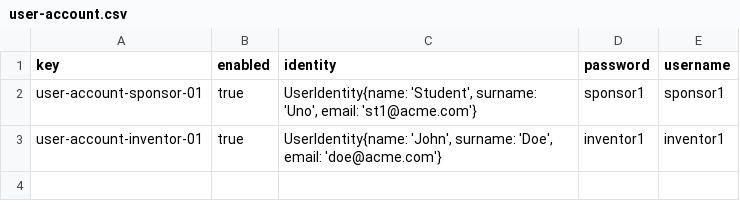
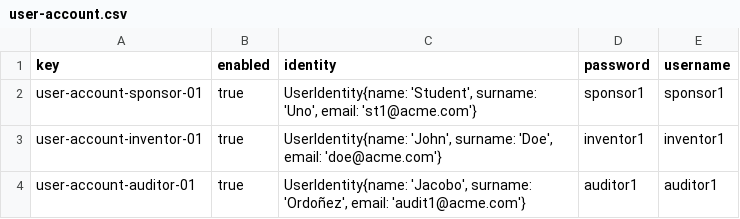
Before and after one commit to G058-DP2/Acme-Starters-C, a CSV file: src/main/resources/WEB-INF/data/errata/batch-01/user-account.csv, drawn as a sheet.

Commit message:
feat: Add errata data

```diff
--- a/src/main/resources/WEB-INF/data/errata/batch-01/user-account.csv
+++ b/src/main/resources/WEB-INF/data/errata/batch-01/user-account.csv
@@ -3 +3,2 @@ user-account-sponsor-01,true,"UserIdentity{name: 'Student', surname: 'Uno', emai
 user-account-inventor-01,true,"UserIdentity{name: 'John', surname: 'Doe', email: 'doe@acme.com'}",inventor1,inventor1
+user-account-auditor-01,true,"UserIdentity{name: 'Jacobo', surname: 'Ordoñez', email: 'audit1@acme.com'}",auditor1,auditor1
```
Also changed, not shown: 3 other files.
